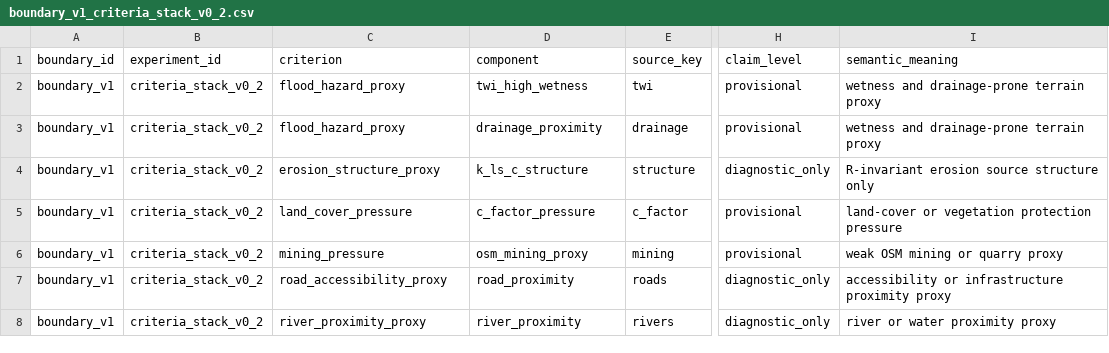
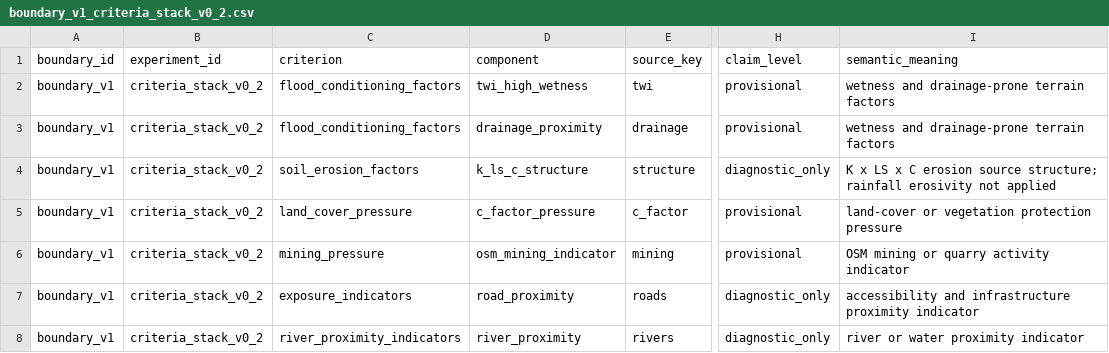
Before and after one commit to exordor/ifpm-flood-priority-mapping, a CSV file: context/configs/boundary_v1_criteria_stack_v0_2.csv, drawn as a sheet; only a part is shown, gaps mark what is left out; the diff names each change by its address in the sheet, - before the commit and + after, or states it on an @@ line.

Commit message:
refactor(terminology): rename criteria to plain names, archive v0.1, fix coined terms
Terminology cleanup across the workspace, driven by the 2026-07-02 audit
(terminology_audit_2026-07-02.md):

- Rename internal criterion identifiers to plain, literature-aligned names
  across all active scripts and configs: flood_hazard_proxy -> flood_conditioning
  _factors, erosion_structure_proxy -> soil_erosion_factors, socioeconomic_exposure
  -> exposure_indicators, rainfall_climatology_proxy -> rainfall_climatology.
- Replace the coined term "R-invariant" with the standard description "does not
  depend on the chosen R value" in derive_peru_pilot_usle_soil_loss.py.
- Archive the superseded v0.1 autonomous script set (build/run/plot) and the
  2026-06-13 evidence docs; update task-board evidence paths to the archive.
- Add terminology checker scripts: check_active_terminology.py (forbidden-term
  gate), check_project_terminology.py (full-project scan),
  check_glossary_sources.py (glossary source-ID check).
- Update glossary, AGENTS, and mentor docs to match the renamed criteria.

No scientific outputs changed; this is wording and identifier hygiene.

```diff
--- a/context/configs/boundary_v1_criteria_stack_v0_2.csv
+++ b/context/configs/boundary_v1_criteria_stack_v0_2.csv
-C2:C3 (criterion): flood_hazard_proxy
+C2:C3 (criterion): flood_conditioning_factors
-I2:I3 (semantic_meaning): wetness and drainage-prone terrain proxy
+I2:I3 (semantic_meaning): wetness and drainage-prone terrain factors
-C4 (criterion): erosion_structure_proxy
+C4 (criterion): soil_erosion_factors
-I4 (semantic_meaning): R-invariant erosion source structure only
+I4 (semantic_meaning): K x LS x C erosion source structure; rainfall erosivity not applied
-D6 (component): osm_mining_proxy
+D6 (component): osm_mining_indicator
-I6 (semantic_meaning): weak OSM mining or quarry proxy
+I6 (semantic_meaning): OSM mining or quarry activity indicator
-C7 (criterion): road_accessibility_proxy
+C7 (criterion): exposure_indicators
-I7 (semantic_meaning): accessibility or infrastructure proximity proxy
+I7 (semantic_meaning): accessibility and infrastructure proximity indicator
-C8 (criterion): river_proximity_proxy
+C8 (criterion): river_proximity_indicators
-I8 (semantic_meaning): river or water proximity proxy
+I8 (semantic_meaning): river or water proximity indicator
```
Also changed, not shown: 31 other files.
